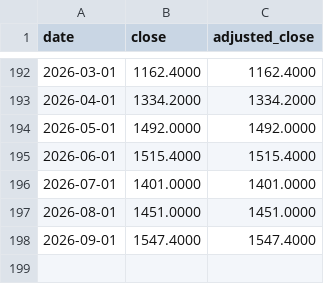
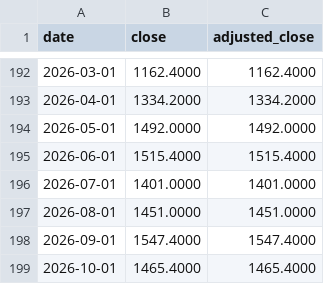
Before and after one commit to liudasl/ticker-price-history, a CSV file: SXRV/monthly.csv, drawn as a sheet; only a part is shown, gaps mark what is left out.

```diff
--- a/SXRV/monthly.csv
+++ b/SXRV/monthly.csv
@@ -198 +198,2 @@ date,close,adjusted_close
 2026-09-01,1547.4000,1547.4000
+2026-10-01,1465.4000,1465.4000
```
Also changed, not shown: BRKB/monthly.csv, IUSQ/monthly.csv, 9 other files.
